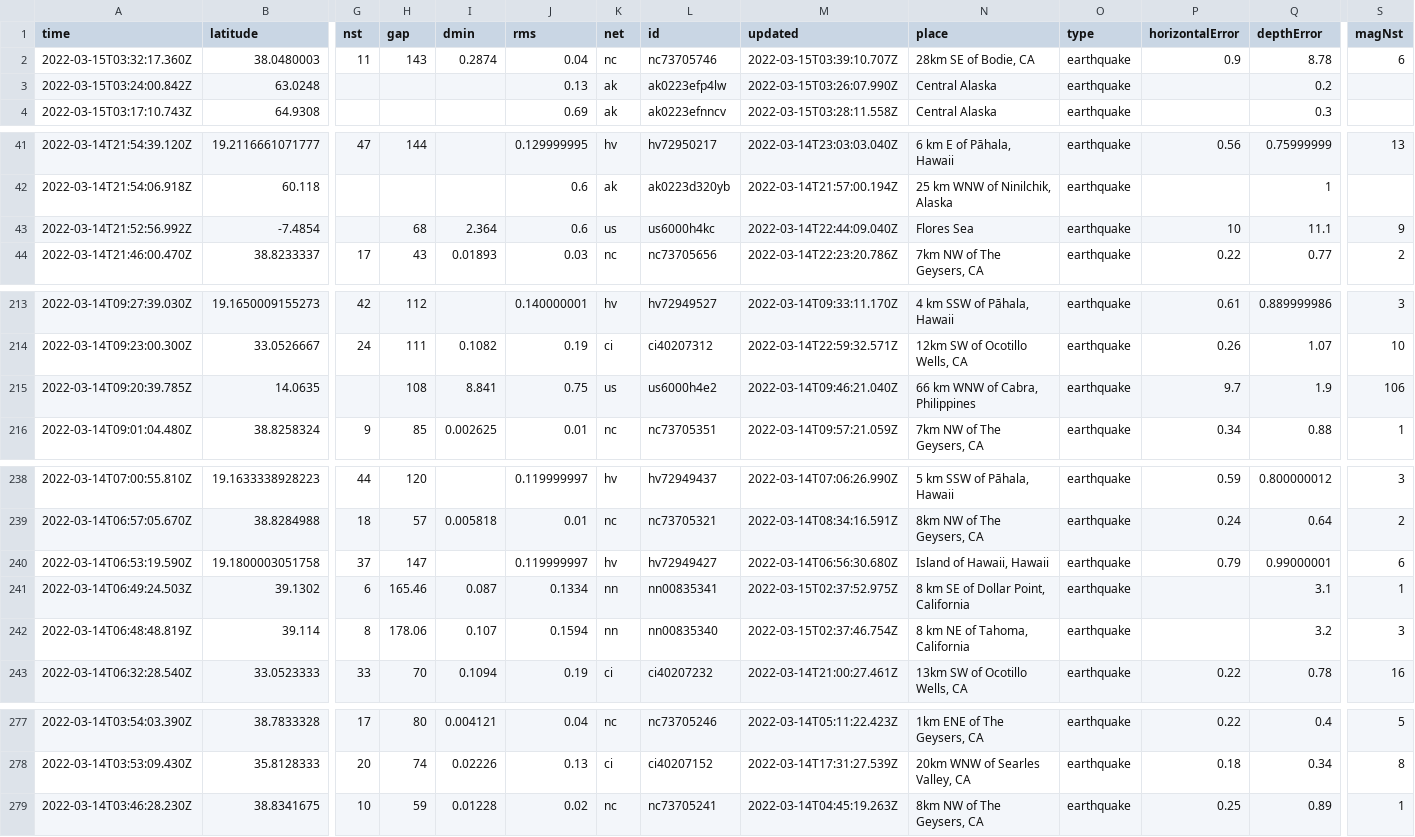
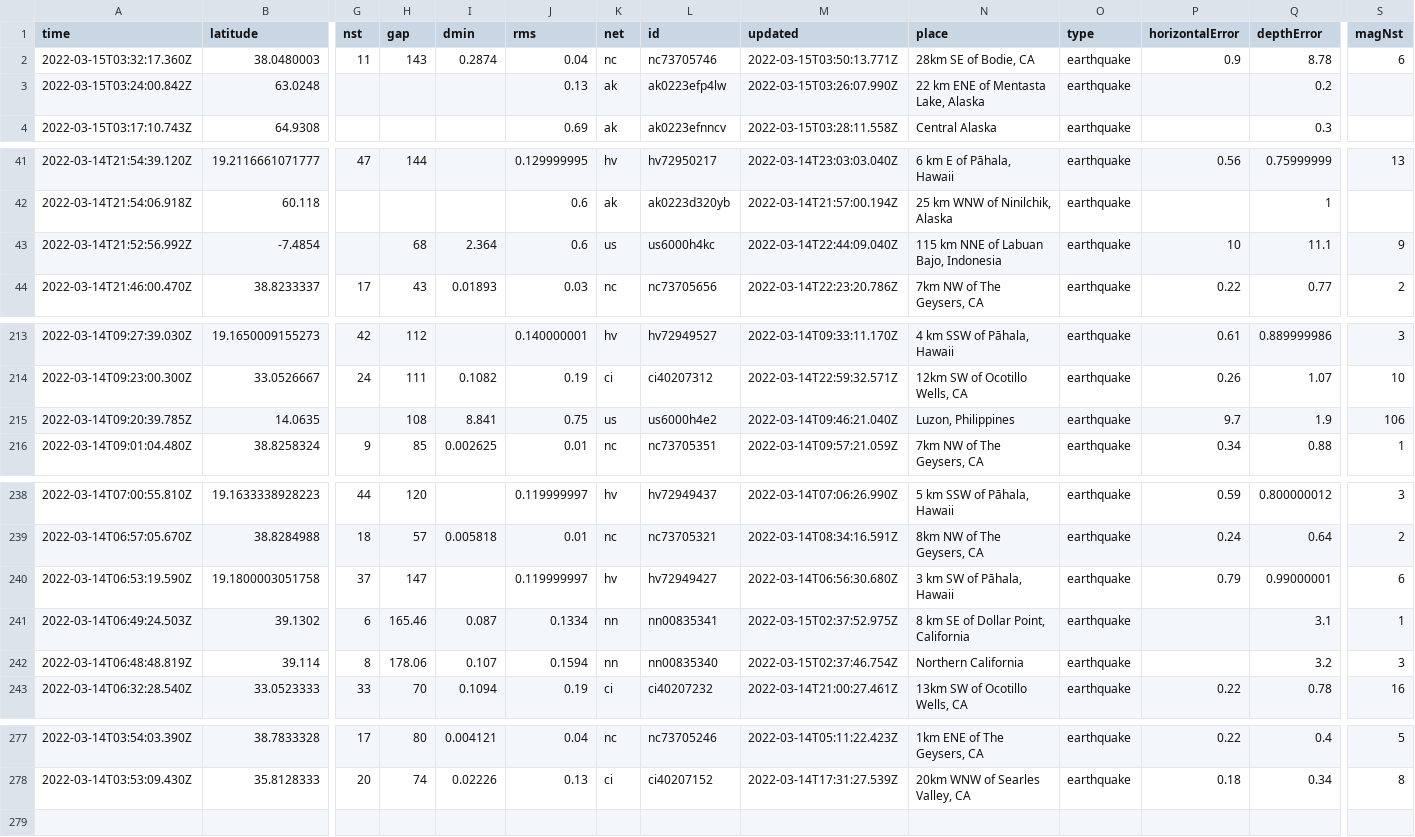
Before and after one commit to rachelll4/git-actions-nicar, a CSV file: usgs_current.csv, drawn as a sheet; only a part is shown, gaps mark what is left out; rows hold the shown columns only; the diff names each change by its address in the sheet, - before the commit and + after, or states it on an @@ line.

```diff
--- a/usgs_current.csv
+++ b/usgs_current.csv
-M2 (updated): 2022-03-15T03:39:10.707Z
+M2 (updated): 2022-03-15T03:50:13.771Z
-N3 (place): Central Alaska
+N3 (place): 22 km ENE of Mentasta Lake, Alaska
-N43 (place): Flores Sea
+N43 (place): 115 km NNE of Labuan Bajo, Indonesia
-N215 (place): 66 km WNW of Cabra, Philippines
+N215 (place): Luzon, Philippines
-N240 (place): Island of Hawaii, Hawaii
+N240 (place): 3 km SW of Pāhala, Hawaii
-N242 (place): 8 km NE of Tahoma, California
+N242 (place): Northern California
-row 279: 2022-03-14T03:46:28.230Z | 38.8341675 | 10 | 59 | 0.01228 | 0.02 | nc | nc73705241 | 2022-03-14T04:45:19.263Z | 8km NW of The Geysers, CA | earthquake | 0.25 | 0.89 | 1
```
